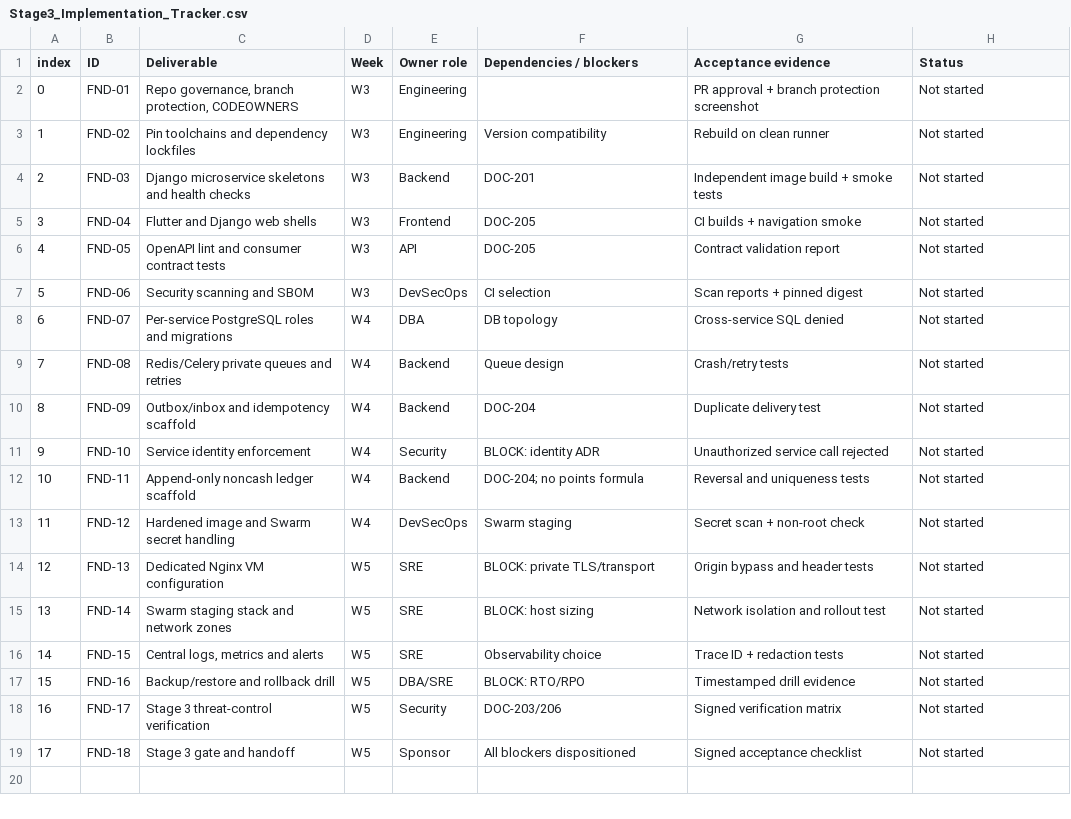
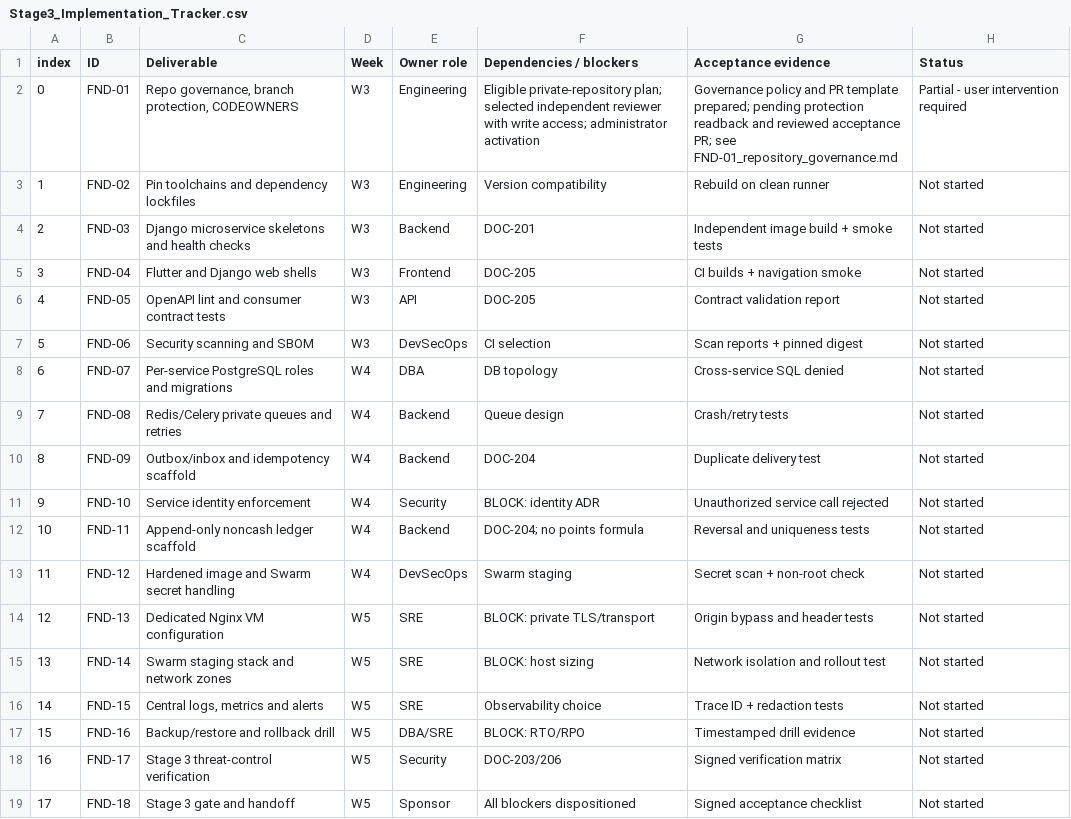
Before and after one commit to Markcino/KoloVibe, a CSV file: docs/engineering/Stage3_Implementation_Tracker.csv, drawn as a sheet.

Commit message:
chore(governance): prepare FND-01 protection policy and record activation blockers

```diff
--- a/docs/engineering/Stage3_Implementation_Tracker.csv
+++ b/docs/engineering/Stage3_Implementation_Tracker.csv
@@ -1,3 +1,3 @@
 index,ID,Deliverable,Week,Owner role,Dependencies / blockers,Acceptance evidence,Status
-0,FND-01,"Repo governance, branch protection, CODEOWNERS",W3,Engineering,,PR approval + branch protection screenshot,Not started
+0,FND-01,"Repo governance, branch protection, CODEOWNERS",W3,Engineering,"Eligible private-repository plan; selected independent reviewer with write access; administrator activation","Governance policy and PR template prepared; pending protection readback and reviewed acceptance PR; see FND-01_repository_governance.md",Partial - user intervention required
 1,FND-02,Pin toolchains and dependency lockfiles,W3,Engineering,Version compatibility,Rebuild on clean runner,Not started
```
Also changed, not shown: 5 other files.
